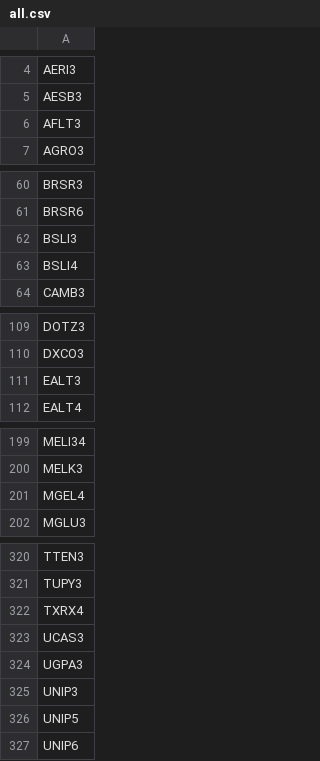
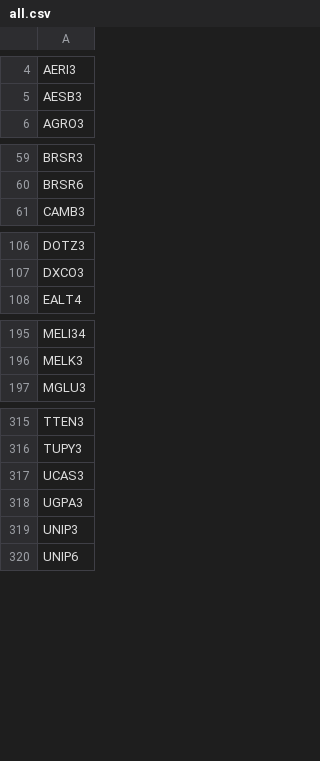
Before and after one commit to sandrex/tickers, a CSV file: all.csv, drawn as a sheet; only a part is shown, gaps mark what is left out.

Commit message:
Update all.csv

```diff
--- a/all.csv
+++ b/all.csv
@@ -5,3 +5,2 @@ AERI3
 AESB3
-AFLT3
 AGRO3
@@ -61,4 +60,2 @@ BRSR3
 BRSR6
-BSLI3
-BSLI4
 CAMB3
@@ -110,3 +107,2 @@ DOTZ3
 DXCO3
-EALT3
 EALT4
@@ -200,3 +196,2 @@ MELI34
 MELK3
-MGEL4
 MGLU3
@@ -321,3 +316,2 @@ TTEN3
 TUPY3
-TXRX4
 UCAS3
@@ -325,3 +319,2 @@ UGPA3
 UNIP3
-UNIP5
 UNIP6
```
